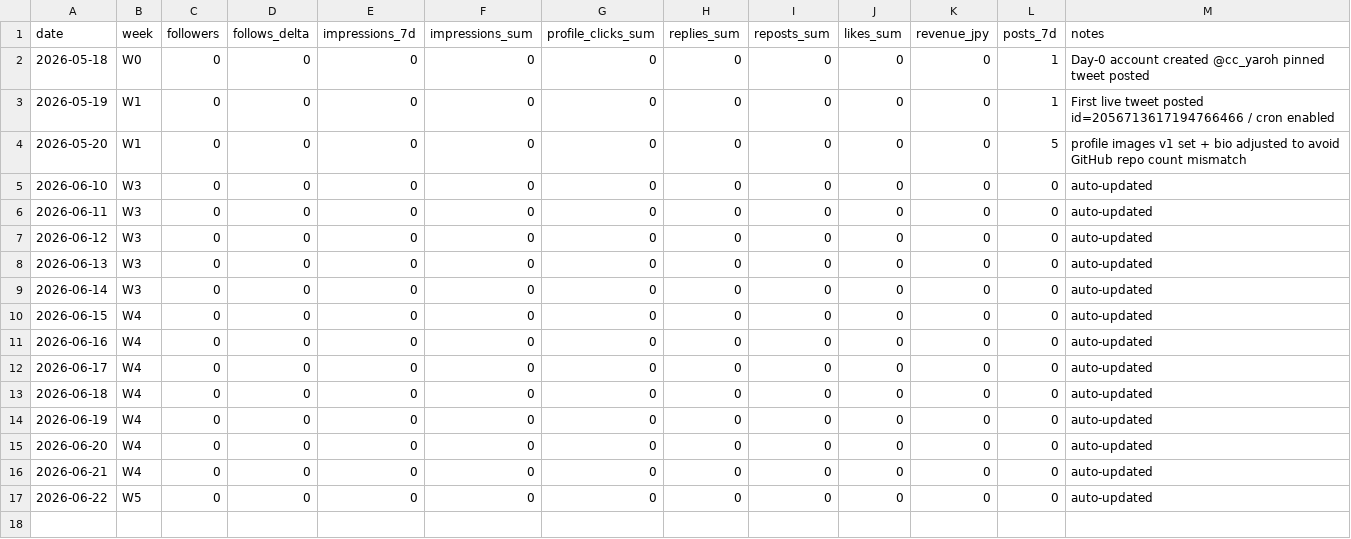
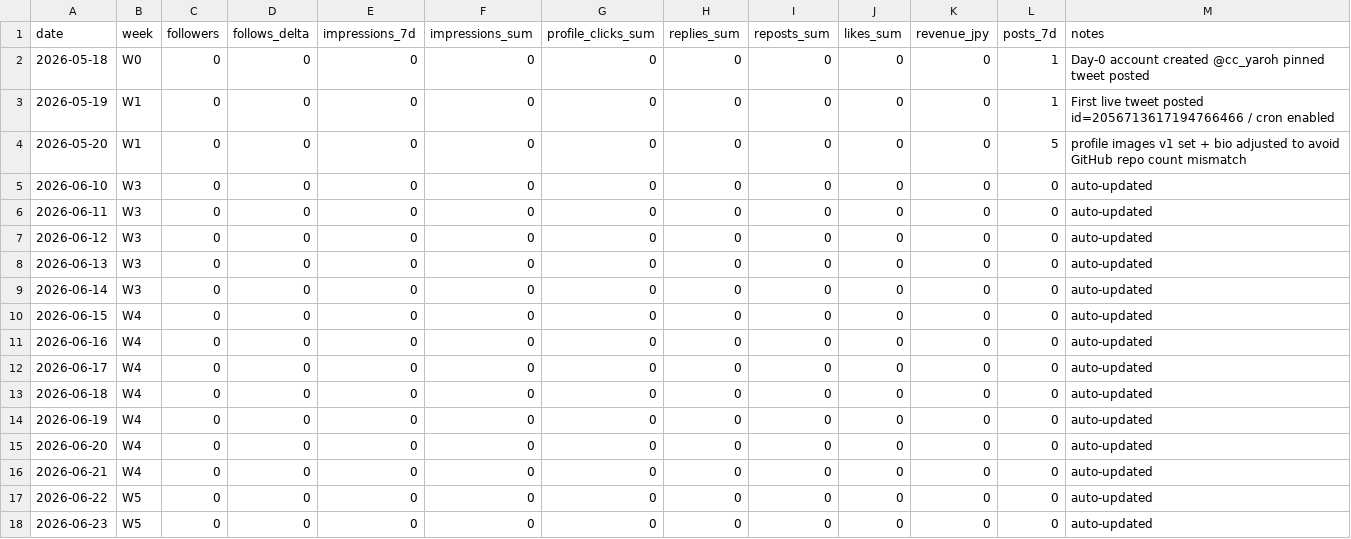
Before and after one commit to aomizuki0307/cc-yaroh, a CSV file: docs/x-growth/kpi.csv, drawn as a sheet; the diff names each change by its address in the sheet, - before the commit and + after, or states it on an @@ line.

```diff
--- a/docs/x-growth/kpi.csv
+++ b/docs/x-growth/kpi.csv
+row 18: 2026-06-23 | W5 | 0 | 0 | 0 | 0 | 0 | 0 | 0 | 0 | 0 | 0 | auto-updated
```
